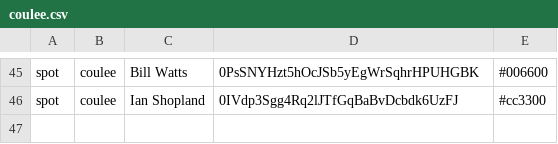
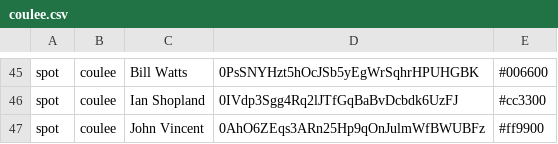
Before and after one commit to MichalYoung/Enroute, a CSV file: events/coulee.csv, drawn as a sheet; only a part is shown, gaps mark what is left out.

Commit message:
Added John Vincent

```diff
--- a/events/coulee.csv
+++ b/events/coulee.csv
@@ -46 +46,2 @@ spot,coulee,Bill Watts,0PsSNYHzt5hOcJSb5yEgWrSqhrHPUHGBK,#006600
 spot,coulee,Ian Shopland,0IVdp3Sgg4Rq2lJTfGqBaBvDcbdk6UzFJ,#cc3300
+spot,coulee,John Vincent,0AhO6ZEqs3ARn25Hp9qOnJulmWfBWUBFz,#ff9900
```
